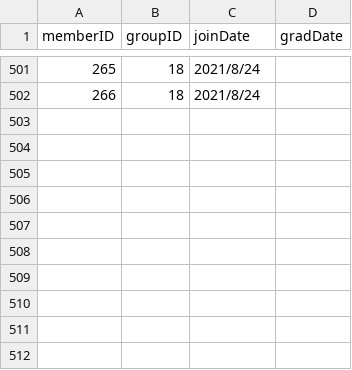
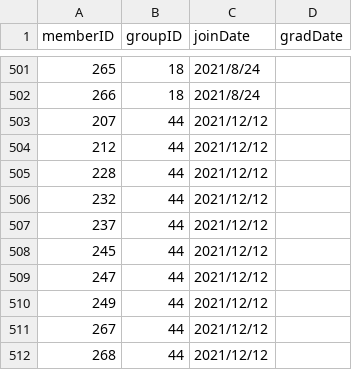
Before and after one commit to xxgentaroxx/HP_DB, a CSV file: join.csv, drawn as a sheet; only a part is shown, gaps mark what is left out; the diff names each change by its address in the sheet, - before the commit and + after, or states it on an @@ line.

```diff
--- a/join.csv
+++ b/join.csv
+row 503: 207 | 44 | 2021/12/12
+row 504: 212 | 44 | 2021/12/12
+row 505: 228 | 44 | 2021/12/12
+row 506: 232 | 44 | 2021/12/12
+row 507: 237 | 44 | 2021/12/12
+row 508: 245 | 44 | 2021/12/12
+row 509: 247 | 44 | 2021/12/12
+row 510: 249 | 44 | 2021/12/12
+row 511: 267 | 44 | 2021/12/12
+row 512: 268 | 44 | 2021/12/12
```
Also changed, not shown: group.csv, member.csv.
